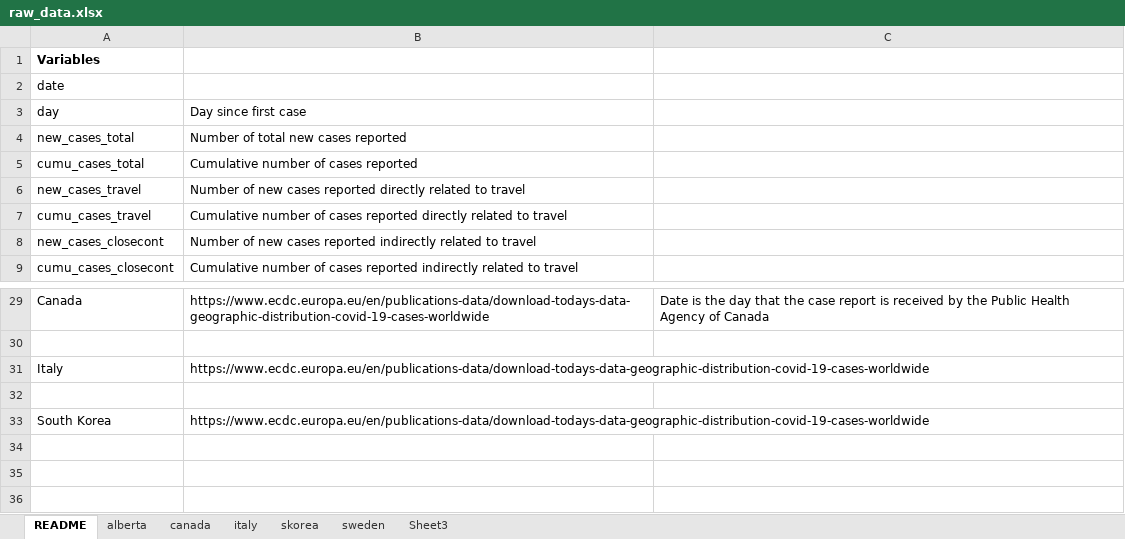
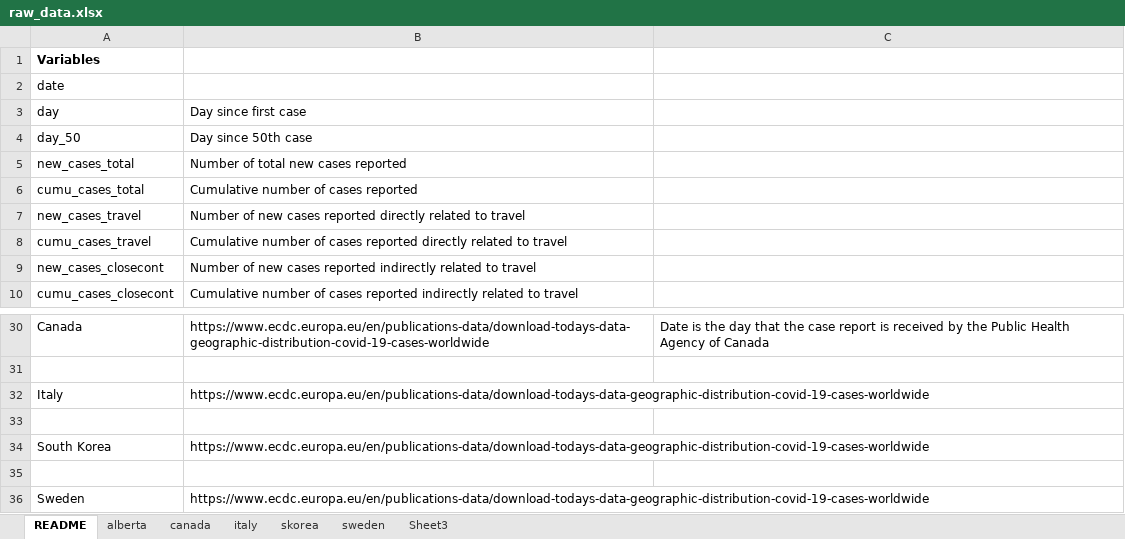
Before and after one commit to cschroe/covid19, an Excel workbook: input/raw_data.xlsx, sheet README, drawn as a sheet; only a part is shown, gaps mark what is left out; values as stored, in another font and other column widths than the file's, no borders; the diff names each change by its address in the sheet, - before the commit and + after, or states it on an @@ line.

```diff
--- a/input/raw_data.xlsx (sheet README)
+++ b/input/raw_data.xlsx (sheet README)
+row 4: day_50 | Day since 50th case
+row 35: (empty)
+row 36: Sweden | https://www.ecdc.europa.eu/en/publications-data/download-todays-data-geographic-distribution-covid-19-cases-worldwide
```
Also changed, not shown: sheet sweden, sheet Sheet3, sheet canada, sheet skorea, sheet italy, sheet alberta, formulas that keep their value, 12 other files.
